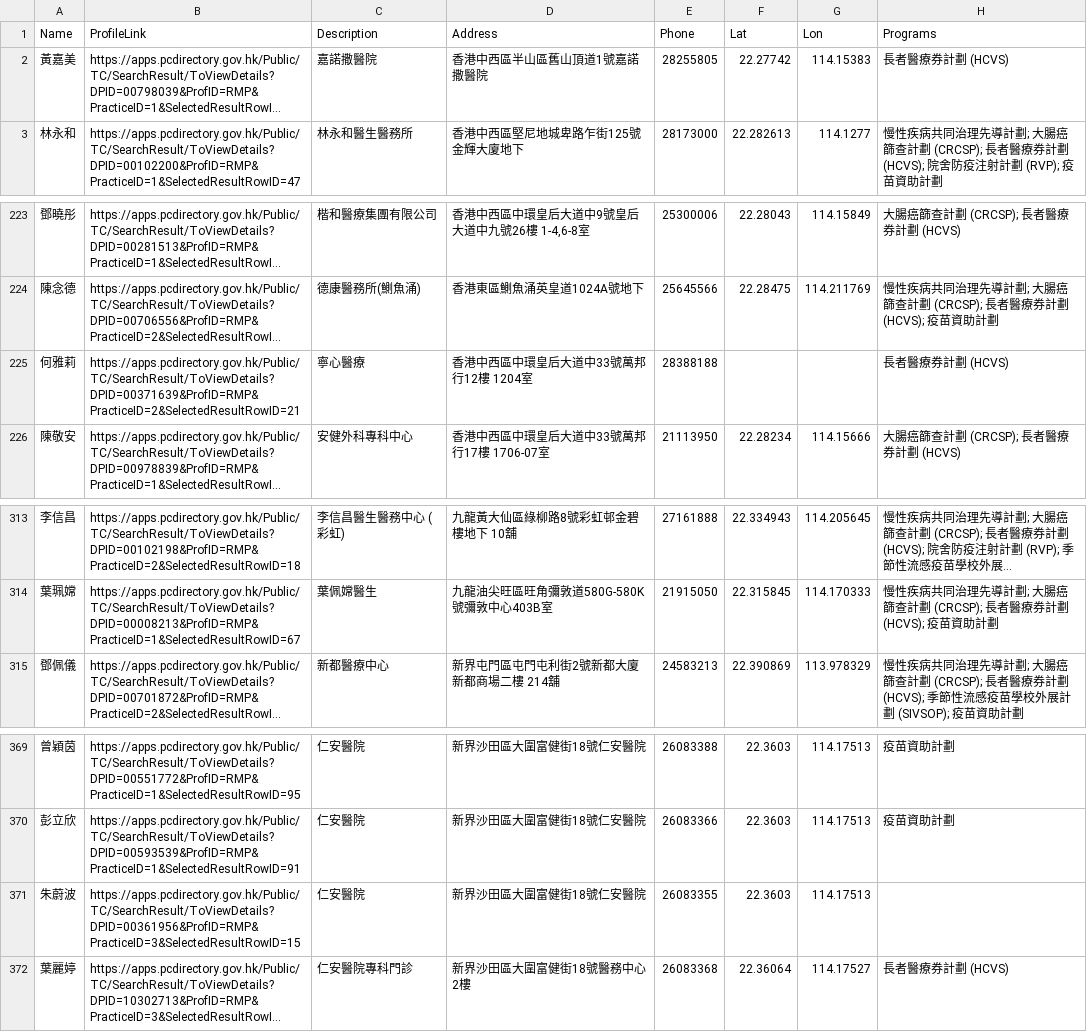
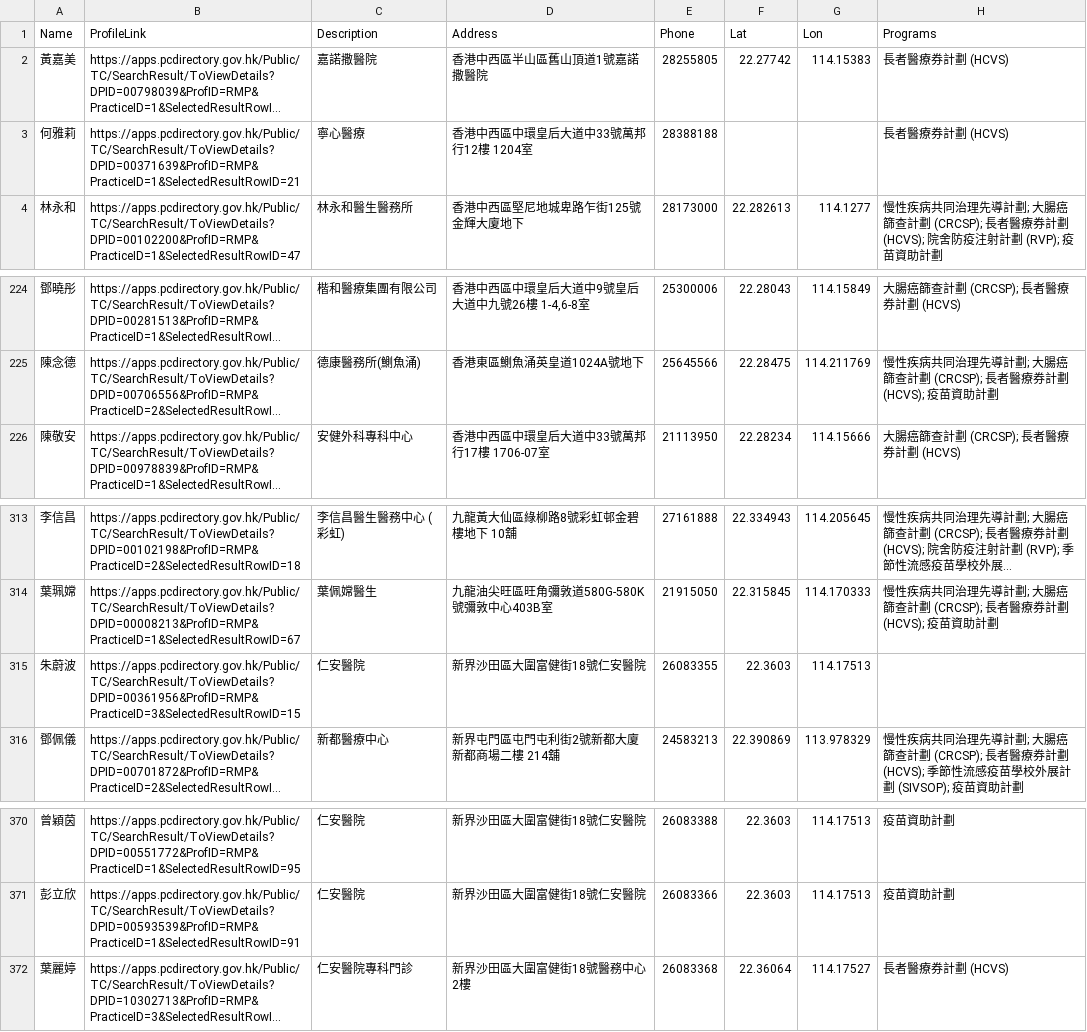
Before and after one commit to support-taipo/support-taipo.github.io, a CSV file: doctors_tc.csv, drawn as a sheet; only a part is shown, gaps mark what is left out; long unchanged cells end in …; removed rows and columns are numbered as before the commit, all else as after; the diff names each change by its address in the sheet, - before the commit and + after, or states it on an @@ line.

```diff
--- a/doctors_tc.csv
+++ b/doctors_tc.csv
+row 3: 何雅莉 | https://apps.pcdirectory.gov.hk/Public/TC/SearchResult/ToViewDetails?DPID=00371639&ProfID=RMP&PracticeID=1&SelectedResultRowID=21 | 寧心醫療 | 香港中西區中環皇后大道中33號萬邦行12樓 1204室 | 28388188 |  |  | 長者醫療券計劃 (HCVS)
-row 225: 何雅莉 | https://apps.pcdirectory.gov.hk/Public/TC/SearchResult/ToViewDetails?DPID=00371639&ProfID=RMP&PracticeID=2&SelectedResultRowID=21 | 寧心醫療 | 香港中西區中環皇后大道中33號萬邦行12樓 1204室 | 28388188 |  |  | 長者醫療券計劃 (HCVS)
@@ row 371 moved to row 315: 朱蔚波 @@
```
